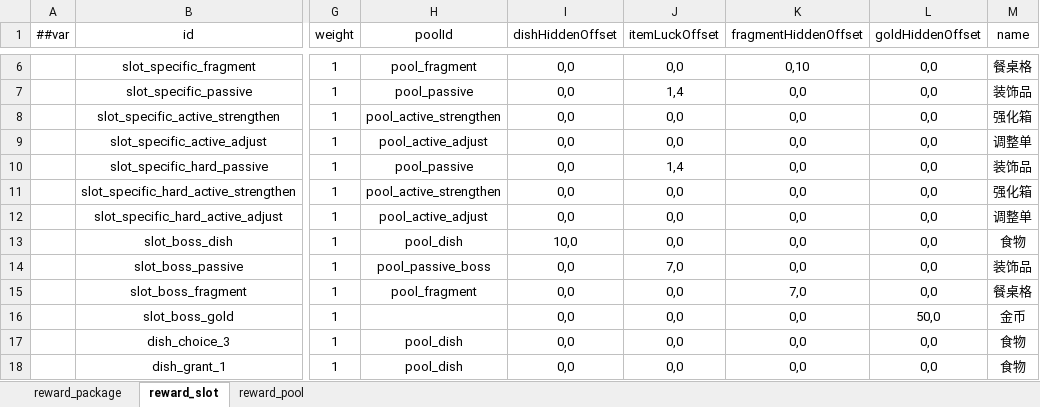
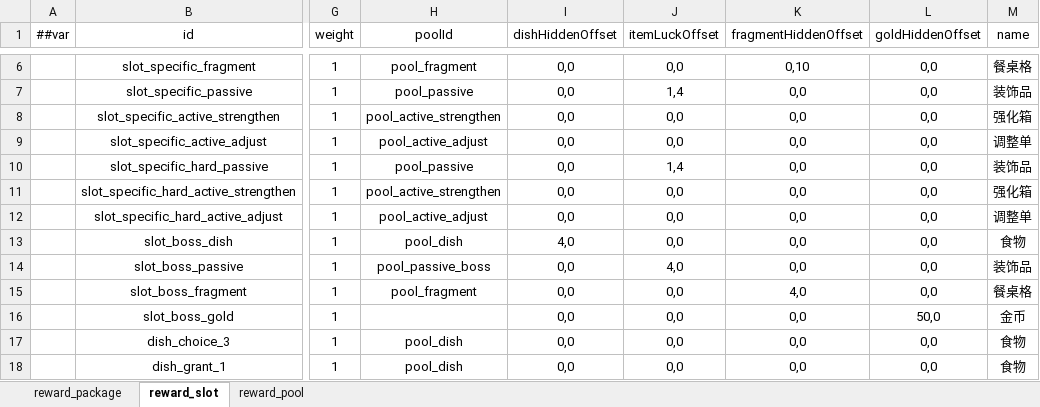
Before and after one commit to 2563495284/gourmetproject, an Excel workbook: GourmetProject/GameConfig/Datas/reward.xlsx, sheet reward_slot, drawn as a sheet; only a part is shown, gaps mark what is left out; values as stored, in another font and other column widths than the file's, no borders; the diff names each change by its address in the sheet, - before the commit and + after, or states it on an @@ line.

```diff
--- a/GourmetProject/GameConfig/Datas/reward.xlsx (sheet reward_slot)
+++ b/GourmetProject/GameConfig/Datas/reward.xlsx (sheet reward_slot)
-I13 (dishHiddenOffset): 10,0
+I13 (dishHiddenOffset): 4,0
-J14 (itemLuckOffset): 7,0
+J14 (itemLuckOffset): 4,0
-K15 (fragmentHiddenOffset): 7,0
+K15 (fragmentHiddenOffset): 4,0
```
Also changed, not shown: GourmetProject/GameConfig/Datas/dish.xlsx, 2 other files.
